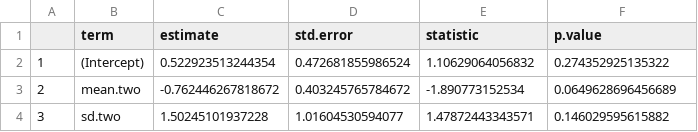
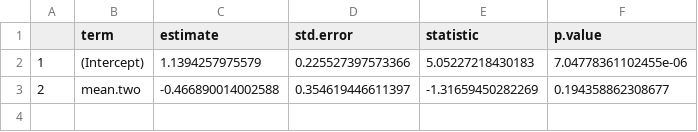
Before and after one commit to icrichmond/OdonataConnectivity, a CSV file: output/models/AnisopteraShannonCurrent_Summary.csv, drawn as a sheet.

```diff
--- a/output/models/AnisopteraShannonCurrent_Summary.csv
+++ b/output/models/AnisopteraShannonCurrent_Summary.csv
@@ -1,4 +1,3 @@
 "","term","estimate","std.error","statistic","p.value"
-"1","(Intercept)",0.522923513244354,0.472681855986524,1.10629064056832,0.274352925135322
-"2","mean.two",-0.762446267818672,0.403245765784672,-1.890773152534,0.0649628696456689
-"3","sd.two",1.50245101937228,1.01604530594077,1.47872443343571,0.146029595615882
+"1","(Intercept)",1.1394257975579,0.225527397573366,5.05227218430183,7.04778361102455e-06
+"2","mean.two",-0.466890014002588,0.354619446611397,-1.31659450282269,0.194358862308677
```
Also changed, not shown: output/models/AnisopteraAbundanceCurrent_Summary.csv, output/models/AnisopteraRichnessCurrent_summary.csv, 3 other files.
